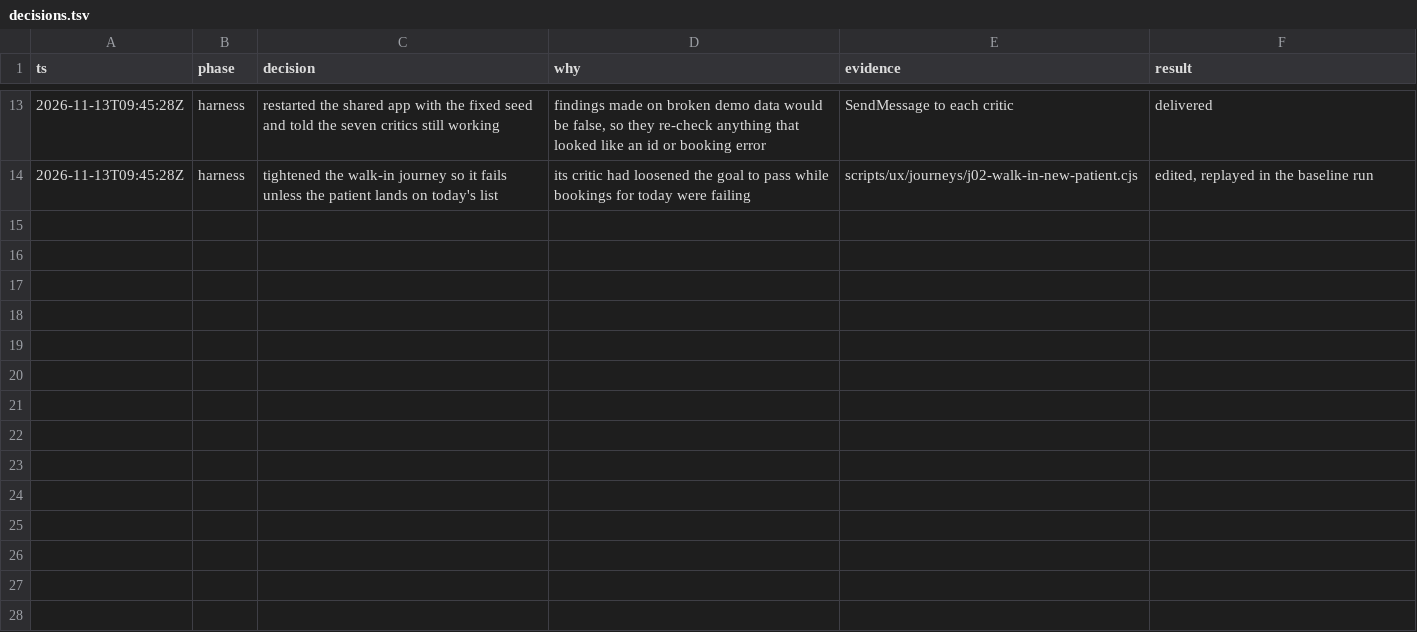
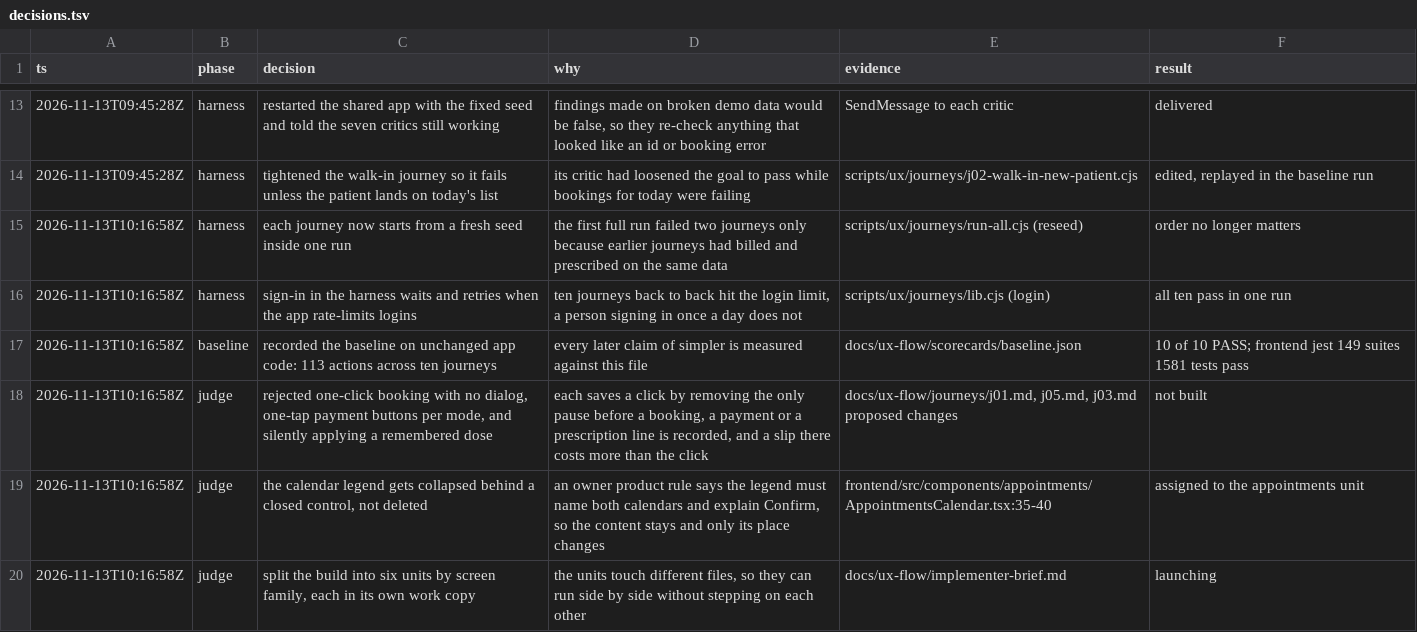
Before and after one commit to nareshshah139/Clinic_Management_System, a TSV file: docs/ux-flow/decisions.tsv, drawn as a sheet; only a part is shown, gaps mark what is left out; the diff names each change by its address in the sheet, - before the commit and + after, or states it on an @@ line.

```diff
--- a/docs/ux-flow/decisions.tsv
+++ b/docs/ux-flow/decisions.tsv
+row 15: 2026-11-13T10:16:58Z | harness | each journey now starts from a fresh seed inside one run | the first full run failed two journeys only because earlier journeys had billed and prescribed on the same data | scripts/ux/journeys/run-all.cjs (reseed) | order no longer matters
+row 16: 2026-11-13T10:16:58Z | harness | sign-in in the harness waits and retries when the app rate-limits logins | ten journeys back to back hit the login limit, a person signing in once a day does not | scripts/ux/journeys/lib.cjs (login) | all ten pass in one run
+row 17: 2026-11-13T10:16:58Z | baseline | recorded the baseline on unchanged app code: 113 actions across ten journeys | every later claim of simpler is measured against this file | docs/ux-flow/scorecards/baseline.json | 10 of 10 PASS; frontend jest 149 suites 1581 tests pass
+row 18: 2026-11-13T10:16:58Z | judge | rejected one-click booking with no dialog, one-tap payment buttons per mode, and silently applying a remembered dose | each saves a click by removing the only pause before a booking, a payment or a prescription line is recorded, and a slip there costs more than the click | docs/ux-flow/journeys/j01.md, j05.md, j03.md proposed changes | not built
+row 19: 2026-11-13T10:16:58Z | judge | the calendar legend gets collapsed behind a closed control, not deleted | an owner product rule says the legend must name both calendars and explain Confirm, so the content stays and only its place changes | frontend/src/components/appointments/AppointmentsCalendar.tsx:35-40 | assigned to the appointments unit
+row 20: 2026-11-13T10:16:58Z | judge | split the build into six units by screen family, each in its own work copy | the units touch different files, so they can run side by side without stepping on each other | docs/ux-flow/implementer-brief.md | launching
```
Also changed, not shown: 5 other files.
